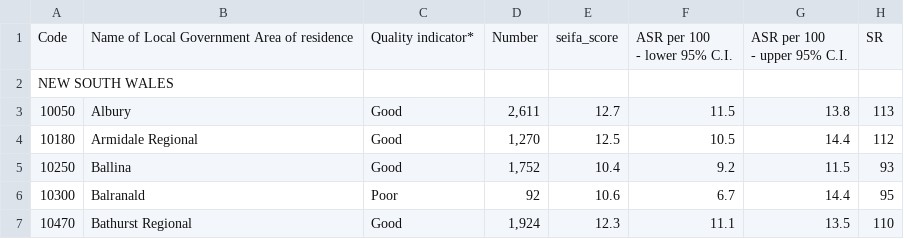
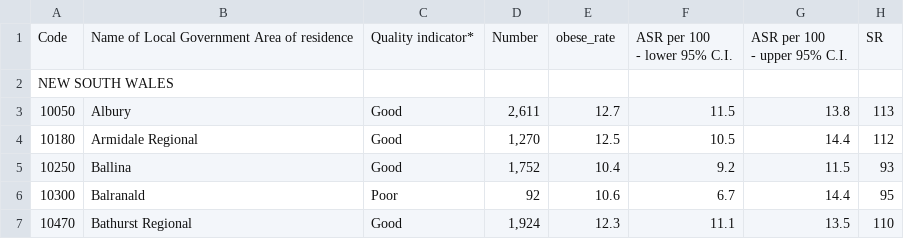
Before and after one commit to jche0599-cloud/FIT2179_Assignment2, a CSV file: obesity_data.csv, drawn as a sheet; only a part is shown; the diff names each change by its address in the sheet, - before the commit and + after, or states it on an @@ line.

Commit message:
Update obesity_data.csv

```diff
--- a/obesity_data.csv
+++ b/obesity_data.csv
-E1: seifa_score
+E1: obese_rate
```
